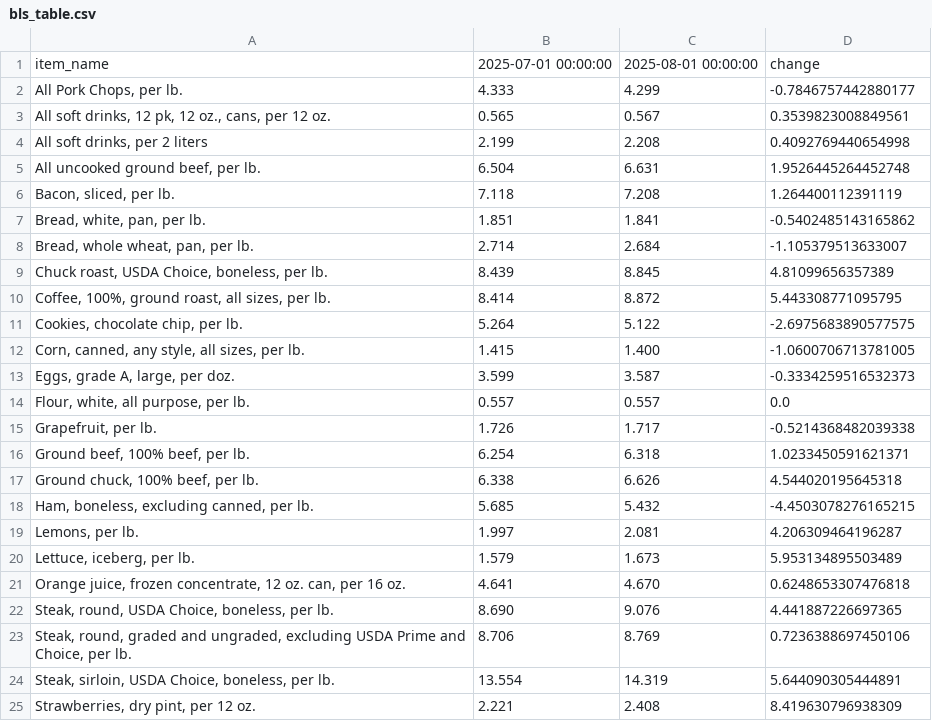
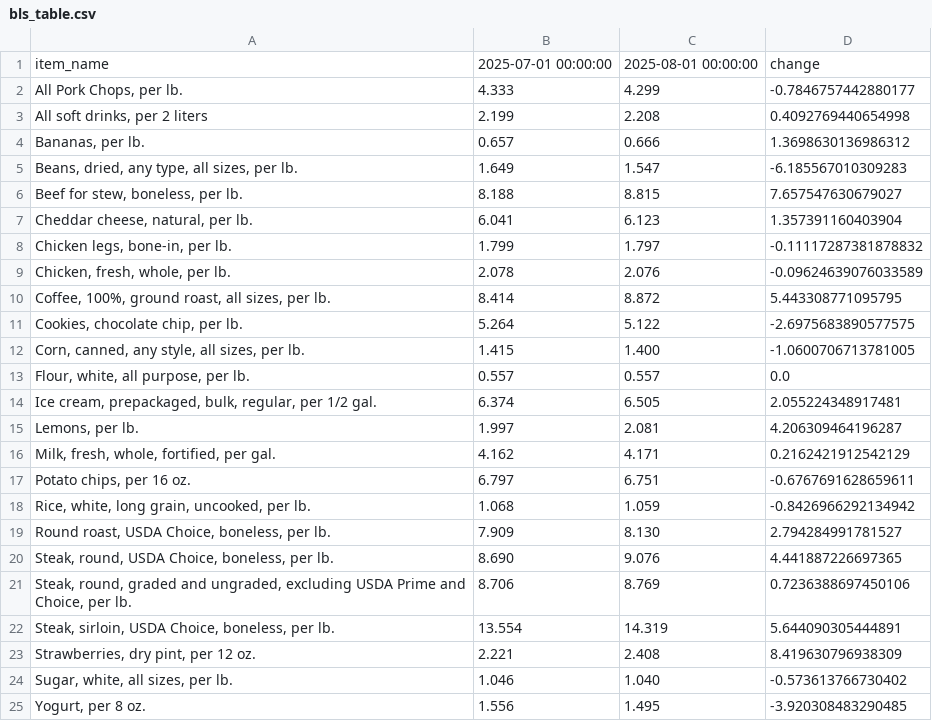
Before and after one commit to kv-hearst/cpi-api, a CSV file: data/bls_table.csv, drawn as a sheet.

```diff
--- a/data/bls_table.csv
+++ b/data/bls_table.csv
@@ -2,9 +2,9 @@ item_name,2025-07-01 00:00:00,2025-08-01 00:00:00,change
 "All Pork Chops, per lb.",4.333,4.299,-0.7846757442880177
-"All soft drinks, 12 pk, 12 oz., cans, per 12 oz.",0.565,0.567,0.3539823008849561
 "All soft drinks, per 2 liters",2.199,2.208,0.4092769440654998
-"All uncooked ground beef, per lb.",6.504,6.631,1.9526445264452748
-"Bacon, sliced, per lb.",7.118,7.208,1.264400112391119
-"Bread, white, pan, per lb.",1.851,1.841,-0.5402485143165862
-"Bread, whole wheat, pan, per lb.",2.714,2.684,-1.105379513633007
-"Chuck roast, USDA Choice, boneless, per lb.",8.439,8.845,4.81099656357389
+"Bananas, per lb.",0.657,0.666,1.3698630136986312
+"Beans, dried, any type, all sizes, per lb.",1.649,1.547,-6.185567010309283
+"Beef for stew, boneless, per lb.",8.188,8.815,7.657547630679027
+"Cheddar cheese, natural, per lb.",6.041,6.123,1.357391160403904
+"Chicken legs, bone-in, per lb.",1.799,1.797,-0.11117287381878832
+"Chicken, fresh, whole, per lb.",2.078,2.076,-0.09624639076033589
 "Coffee, 100%, ground roast, all sizes, per lb.",8.414,8.872,5.443308771095795
@@ -12,11 +12,9 @@ item_name,2025-07-01 00:00:00,2025-08-01 00:00:00,change
 "Corn, canned, any style, all sizes, per lb.",1.415,1.400,-1.0600706713781005
-"Eggs, grade A, large, per doz.",3.599,3.587,-0.3334259516532373
 "Flour, white, all purpose, per lb.",0.557,0.557,0.0
-"Grapefruit, per lb.",1.726,1.717,-0.5214368482039338
-"Ground beef, 100% beef, per lb.",6.254,6.318,1.0233450591621371
-"Ground chuck, 100% beef, per lb.",6.338,6.626,4.544020195645318
-"Ham, boneless, excluding canned, per lb.",5.685,5.432,-4.4503078276165215
+"Ice cream, prepackaged, bulk, regular, per 1/2 gal.",6.374,6.505,2.055224348917481
 "Lemons, per lb.",1.997,2.081,4.206309464196287
-"Lettuce, iceberg, per lb.",1.579,1.673,5.953134895503489
-"Orange juice, frozen concentrate, 12 oz. can, per 16 oz.",4.641,4.670,0.6248653307476818
+"Milk, fresh, whole, fortified, per gal.",4.162,4.171,0.2162421912542129
+"Potato chips, per 16 oz.",6.797,6.751,-0.6767691628659611
+"Rice, white, long grain, uncooked, per lb.",1.068,1.059,-0.8426966292134942
+"Round roast, USDA Choice, boneless, per lb.",7.909,8.130,2.794284991781527
 "Steak, round, USDA Choice, boneless, per lb.",8.690,9.076,4.441887226697365
@@ -25 +23,3 @@ item_name,2025-07-01 00:00:00,2025-08-01 00:00:00,change
 "Strawberries, dry pint, per 12 oz.",2.221,2.408,8.419630796938309
+"Sugar, white, all sizes, per lb.",1.046,1.040,-0.573613766730402
+"Yogurt, per 8 oz.",1.556,1.495,-3.920308483290485
```
Also changed, not shown: data/bls_chart.csv, data/bls_data.csv.
